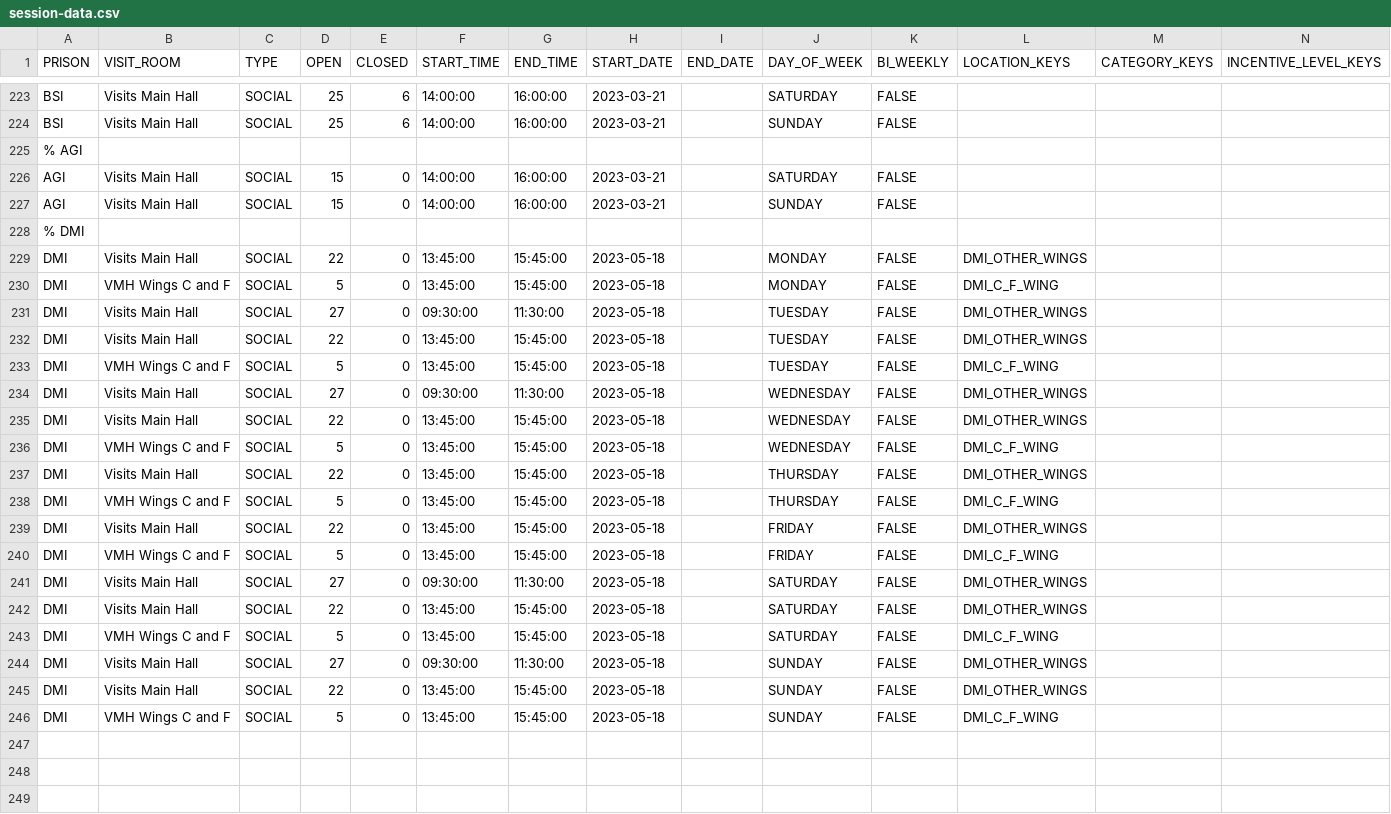
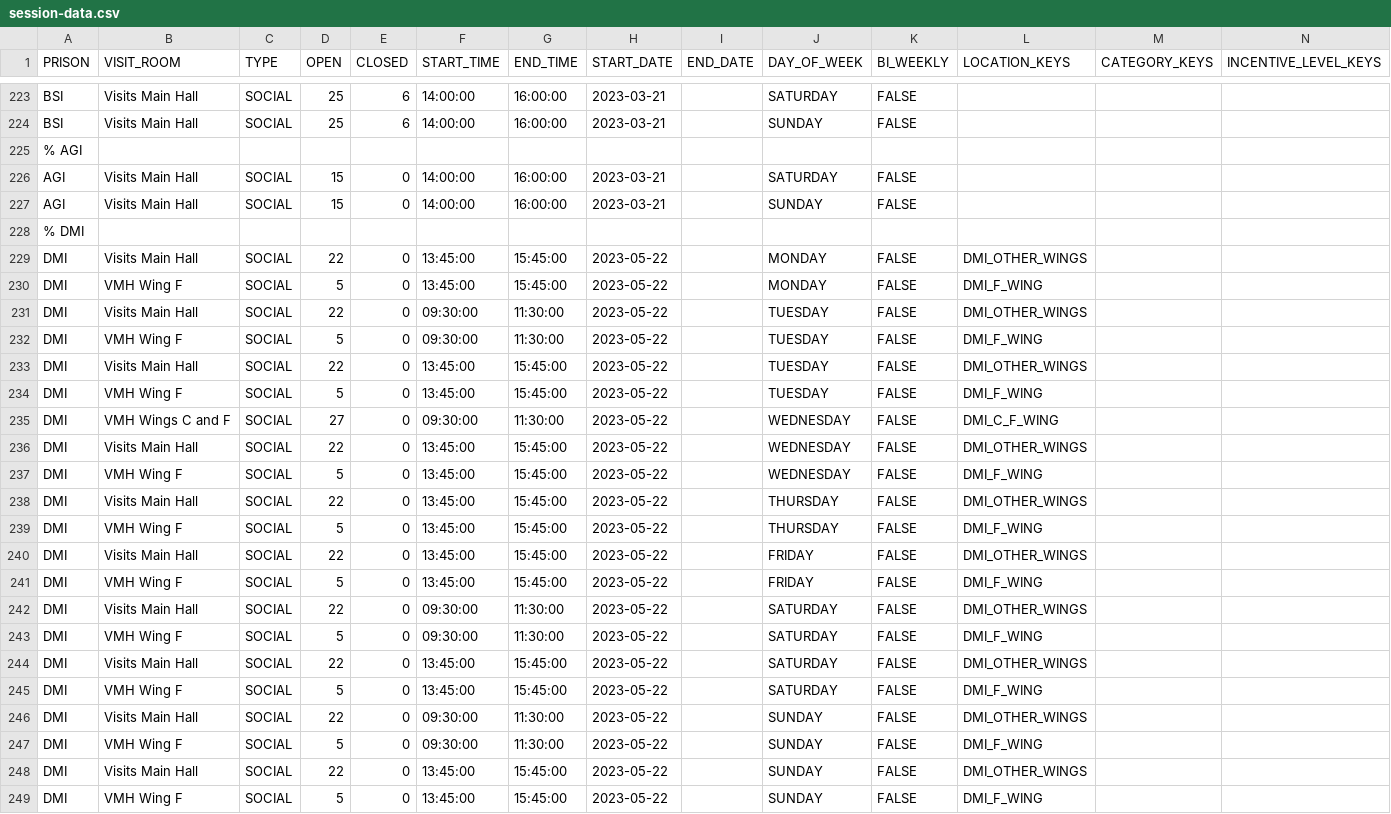
Before and after one commit to ministryofjustice/visit-scheduler, a CSV file: src/main/resources/session-template-data/session-data.csv, drawn as a sheet; only a part is shown, gaps mark what is left out.

Commit message:
VB-2246 - updates to Durham session templates to match current prison timetable.

```diff
--- a/src/main/resources/session-template-data/session-data.csv
+++ b/src/main/resources/session-template-data/session-data.csv
@@ -228,19 +228,22 @@ AGI,Visits Main Hall,SOCIAL,15,0,14:00:00,16:00:00,2023-03-21,,SUNDAY,FALSE,,,
 % DMI
-DMI,Visits Main Hall,SOCIAL,22,0,13:45:00,15:45:00,2023-05-18,,MONDAY,FALSE,DMI_OTHER_WINGS,,
-DMI,VMH Wings C and F,SOCIAL,5,0,13:45:00,15:45:00,2023-05-18,,MONDAY,FALSE,DMI_C_F_WING,,
-DMI,Visits Main Hall,SOCIAL,27,0,09:30:00,11:30:00,2023-05-18,,TUESDAY,FALSE,DMI_OTHER_WINGS,,
-DMI,Visits Main Hall,SOCIAL,22,0,13:45:00,15:45:00,2023-05-18,,TUESDAY,FALSE,DMI_OTHER_WINGS,,
-DMI,VMH Wings C and F,SOCIAL,5,0,13:45:00,15:45:00,2023-05-18,,TUESDAY,FALSE,DMI_C_F_WING,,
-DMI,Visits Main Hall,SOCIAL,27,0,09:30:00,11:30:00,2023-05-18,,WEDNESDAY,FALSE,DMI_OTHER_WINGS,,
-DMI,Visits Main Hall,SOCIAL,22,0,13:45:00,15:45:00,2023-05-18,,WEDNESDAY,FALSE,DMI_OTHER_WINGS,,
-DMI,VMH Wings C and F,SOCIAL,5,0,13:45:00,15:45:00,2023-05-18,,WEDNESDAY,FALSE,DMI_C_F_WING,,
-DMI,Visits Main Hall,SOCIAL,22,0,13:45:00,15:45:00,2023-05-18,,THURSDAY,FALSE,DMI_OTHER_WINGS,,
-DMI,VMH Wings C and F,SOCIAL,5,0,13:45:00,15:45:00,2023-05-18,,THURSDAY,FALSE,DMI_C_F_WING,,
-DMI,Visits Main Hall,SOCIAL,22,0,13:45:00,15:45:00,2023-05-18,,FRIDAY,FALSE,DMI_OTHER_WINGS,,
-DMI,VMH Wings C and F,SOCIAL,5,0,13:45:00,15:45:00,2023-05-18,,FRIDAY,FALSE,DMI_C_F_WING,,
-DMI,Visits Main Hall,SOCIAL,27,0,09:30:00,11:30:00,2023-05-18,,SATURDAY,FALSE,DMI_OTHER_WINGS,,
-DMI,Visits Main Hall,SOCIAL,22,0,13:45:00,15:45:00,2023-05-18,,SATURDAY,FALSE,DMI_OTHER_WINGS,,
-DMI,VMH Wings C and F,SOCIAL,5,0,13:45:00,15:45:00,2023-05-18,,SATURDAY,FALSE,DMI_C_F_WING,,
-DMI,Visits Main Hall,SOCIAL,27,0,09:30:00,11:30:00,2023-05-18,,SUNDAY,FALSE,DMI_OTHER_WINGS,,
-DMI,Visits Main Hall,SOCIAL,22,0,13:45:00,15:45:00,2023-05-18,,SUNDAY,FALSE,DMI_OTHER_WINGS,,
-DMI,VMH Wings C and F,SOCIAL,5,0,13:45:00,15:45:00,2023-05-18,,SUNDAY,FALSE,DMI_C_F_WING,,
+DMI,Visits Main Hall,SOCIAL,22,0,13:45:00,15:45:00,2023-05-22,,MONDAY,FALSE,DMI_OTHER_WINGS,,
+DMI,VMH Wing F,SOCIAL,5,0,13:45:00,15:45:00,2023-05-22,,MONDAY,FALSE,DMI_F_WING,,
+DMI,Visits Main Hall,SOCIAL,22,0,09:30:00,11:30:00,2023-05-22,,TUESDAY,FALSE,DMI_OTHER_WINGS,,
+DMI,VMH Wing F,SOCIAL,5,0,09:30:00,11:30:00,2023-05-22,,TUESDAY,FALSE,DMI_F_WING,,
+DMI,Visits Main Hall,SOCIAL,22,0,13:45:00,15:45:00,2023-05-22,,TUESDAY,FALSE,DMI_OTHER_WINGS,,
+DMI,VMH Wing F,SOCIAL,5,0,13:45:00,15:45:00,2023-05-22,,TUESDAY,FALSE,DMI_F_WING,,
+DMI,VMH Wings C and F,SOCIAL,27,0,09:30:00,11:30:00,2023-05-22,,WEDNESDAY,FALSE,DMI_C_F_WING,,
+DMI,Visits Main Hall,SOCIAL,22,0,13:45:00,15:45:00,2023-05-22,,WEDNESDAY,FALSE,DMI_OTHER_WINGS,,
+DMI,VMH Wing F,SOCIAL,5,0,13:45:00,15:45:00,2023-05-22,,WEDNESDAY,FALSE,DMI_F_WING,,
+DMI,Visits Main Hall,SOCIAL,22,0,13:45:00,15:45:00,2023-05-22,,THURSDAY,FALSE,DMI_OTHER_WINGS,,
+DMI,VMH Wing F,SOCIAL,5,0,13:45:00,15:45:00,2023-05-22,,THURSDAY,FALSE,DMI_F_WING,,
+DMI,Visits Main Hall,SOCIAL,22,0,13:45:00,15:45:00,2023-05-22,,FRIDAY,FALSE,DMI_OTHER_WINGS,,
+DMI,VMH Wing F,SOCIAL,5,0,13:45:00,15:45:00,2023-05-22,,FRIDAY,FALSE,DMI_F_WING,,
+DMI,Visits Main Hall,SOCIAL,22,0,09:30:00,11:30:00,2023-05-22,,SATURDAY,FALSE,DMI_OTHER_WINGS,,
+DMI,VMH Wing F,SOCIAL,5,0,09:30:00,11:30:00,2023-05-22,,SATURDAY,FALSE,DMI_F_WING,,
+DMI,Visits Main Hall,SOCIAL,22,0,13:45:00,15:45:00,2023-05-22,,SATURDAY,FALSE,DMI_OTHER_WINGS,,
+DMI,VMH Wing F,SOCIAL,5,0,13:45:00,15:45:00,2023-05-22,,SATURDAY,FALSE,DMI_F_WING,,
+DMI,Visits Main Hall,SOCIAL,22,0,09:30:00,11:30:00,2023-05-22,,SUNDAY,FALSE,DMI_OTHER_WINGS,,
+DMI,VMH Wing F,SOCIAL,5,0,09:30:00,11:30:00,2023-05-22,,SUNDAY,FALSE,DMI_F_WING,,
+DMI,Visits Main Hall,SOCIAL,22,0,13:45:00,15:45:00,2023-05-22,,SUNDAY,FALSE,DMI_OTHER_WINGS,,
+DMI,VMH Wing F,SOCIAL,5,0,13:45:00,15:45:00,2023-05-22,,SUNDAY,FALSE,DMI_F_WING,,
```
Also changed, not shown: src/main/resources/session-template-data/session-location-data.csv, 2 other files.
